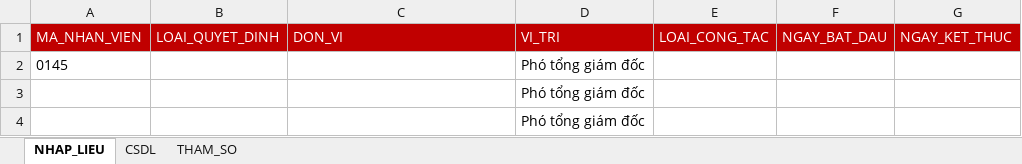
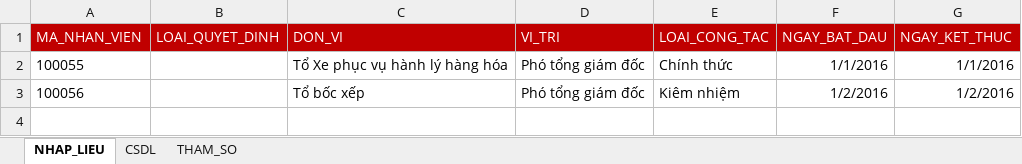
Before and after one commit to assassinadal/BKIProject-DichVuMatDat, an Excel workbook: 03. SourceCode/BKI_QLTTQuocAnh/Template/CONG_TAC.xlsx, sheet NHAP_LIEU, drawn as a sheet; values as stored, in another font and other column widths than the file's, no borders; removed rows and columns are numbered as before the commit, all else as after; the diff names each change by its address in the sheet, - before the commit and + after, or states it on an @@ line.

```diff
--- a/03. SourceCode/BKI_QLTTQuocAnh/Template/CONG_TAC.xlsx (sheet NHAP_LIEU)
+++ b/03. SourceCode/BKI_QLTTQuocAnh/Template/CONG_TAC.xlsx (sheet NHAP_LIEU)
-row 2: 0145 |  |  | Phó tổng giám đốc
-row 3:  |  |  | Phó tổng giám đốc
-row 4:  |  |  | Phó tổng giám đốc
+row 2: 100055 |  | Tổ Xe phục vụ hành lý hàng hóa | Phó tổng giám đốc | Chính thức | 1/1/2016 | 1/1/2016
+row 3: 100056 |  | Tổ bốc xếp | Phó tổng giám đốc | Kiêm nhiệm | 1/2/2016 | 1/2/2016
```
Also changed, not shown: sheet CSDL, 03. SourceCode/BKI_QLTTQuocAnh/Template/HOP_DONG.xlsx, 22 other files.
